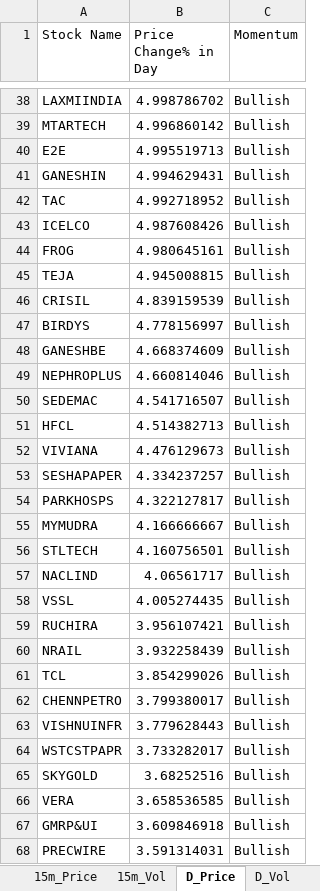
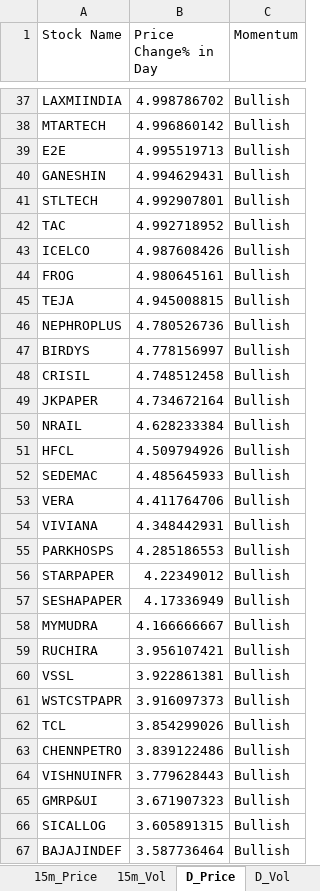
Before and after one commit to srbsharma92/priceAction2, an Excel workbook: data/live_data.xlsx, sheet D_Price, drawn as a sheet; only a part is shown, gaps mark what is left out; values as stored, in another font and other column widths than the file's, no borders; removed rows and columns are numbered as before the commit, all else as after; the diff covers the shown part only; the diff names each change by its address in the sheet, - before the commit and + after, or states it on an @@ line.

```diff
--- a/data/live_data.xlsx (sheet D_Price)
+++ b/data/live_data.xlsx (sheet D_Price)
+row 41: STLTECH | 4.992907801 | Bullish
-row 46: CRISIL | 4.839159539 | Bullish
+row 46: NEPHROPLUS | 4.780526736 | Bullish
-row 48: GANESHBE | 4.668374609 | Bullish
-row 49: NEPHROPLUS | 4.660814046 | Bullish
-row 50: SEDEMAC | 4.541716507 | Bullish
+row 48: CRISIL | 4.748512458 | Bullish
+row 49: JKPAPER | 4.734672164 | Bullish
+row 50: NRAIL | 4.628233384 | Bullish
-B51 (Price Change% in Day): 4.514382713
+B51 (Price Change% in Day): 4.509794926
+row 52: SEDEMAC | 4.485645933 | Bullish
+row 53: VERA | 4.411764706 | Bullish
-B54 (Price Change% in Day): 4.476129673
+B54 (Price Change% in Day): 4.348442931
-row 53: SESHAPAPER | 4.334237257 | Bullish
-B55 (Price Change% in Day): 4.322127817
+B55 (Price Change% in Day): 4.285186553
+row 56: STARPAPER | 4.22349012 | Bullish
+row 57: SESHAPAPER | 4.17336949 | Bullish
-row 56: STLTECH | 4.160756501 | Bullish
-row 57: NACLIND | 4.06561717 | Bullish
-row 58: VSSL | 4.005274435 | Bullish
-row 60: NRAIL | 3.932258439 | Bullish
+row 60: VSSL | 3.922861381 | Bullish
+row 61: WSTCSTPAPR | 3.916097373 | Bullish
-B63 (Price Change% in Day): 3.799380017
+B63 (Price Change% in Day): 3.839122486
-row 64: WSTCSTPAPR | 3.733282017 | Bullish
-row 65: SKYGOLD | 3.68252516 | Bullish
-row 66: VERA | 3.658536585 | Bullish
-B65 (Price Change% in Day): 3.609846918
+B65 (Price Change% in Day): 3.671907323
-row 68: PRECWIRE | 3.591314031 | Bullish
+row 66: SICALLOG | 3.605891315 | Bullish
+row 67: BAJAJINDEF | 3.587736464 | Bullish
```
Also changed, not shown: 84 added rows, 85 removed rows and 41 edited cells elsewhere in this sheet, sheet D_Vol, sheet 5m_Vol, sheet 15m_Vol, sheet 15m_Price, sheet 5m_Price, sheet Opening, 1 more sheet.
